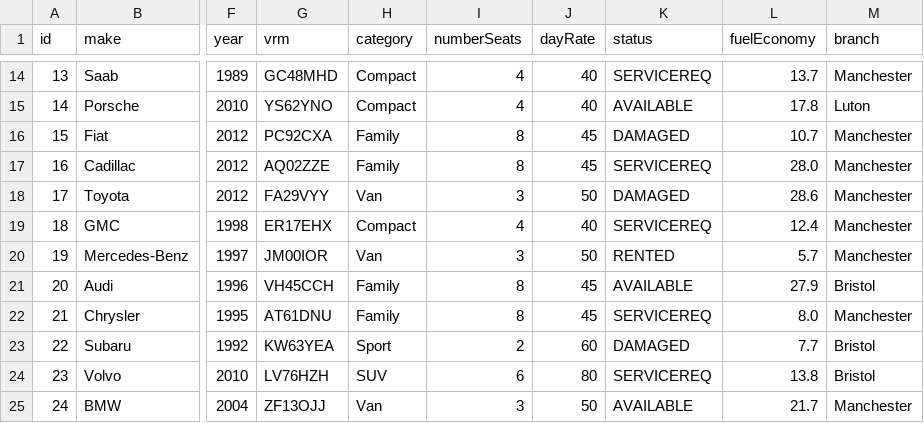
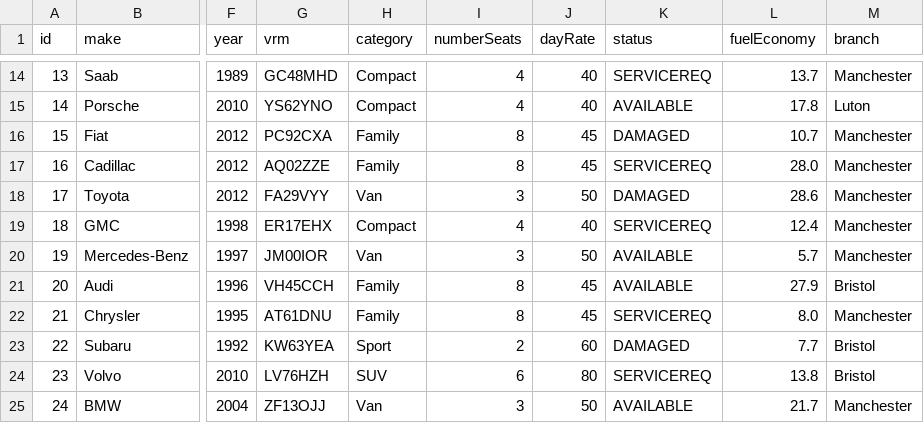
Before and after one commit to moore-mac/vehicle-rental-manager, a CSV file: backend/data/vehicle.csv, drawn as a sheet; only a part is shown, gaps mark what is left out; the diff names each change by its address in the sheet, - before the commit and + after, or states it on an @@ line.

```diff
--- a/backend/data/vehicle.csv
+++ b/backend/data/vehicle.csv
-K20 (status): RENTED
+K20 (status): AVAILABLE
```
Also changed, not shown: 13 other files.
